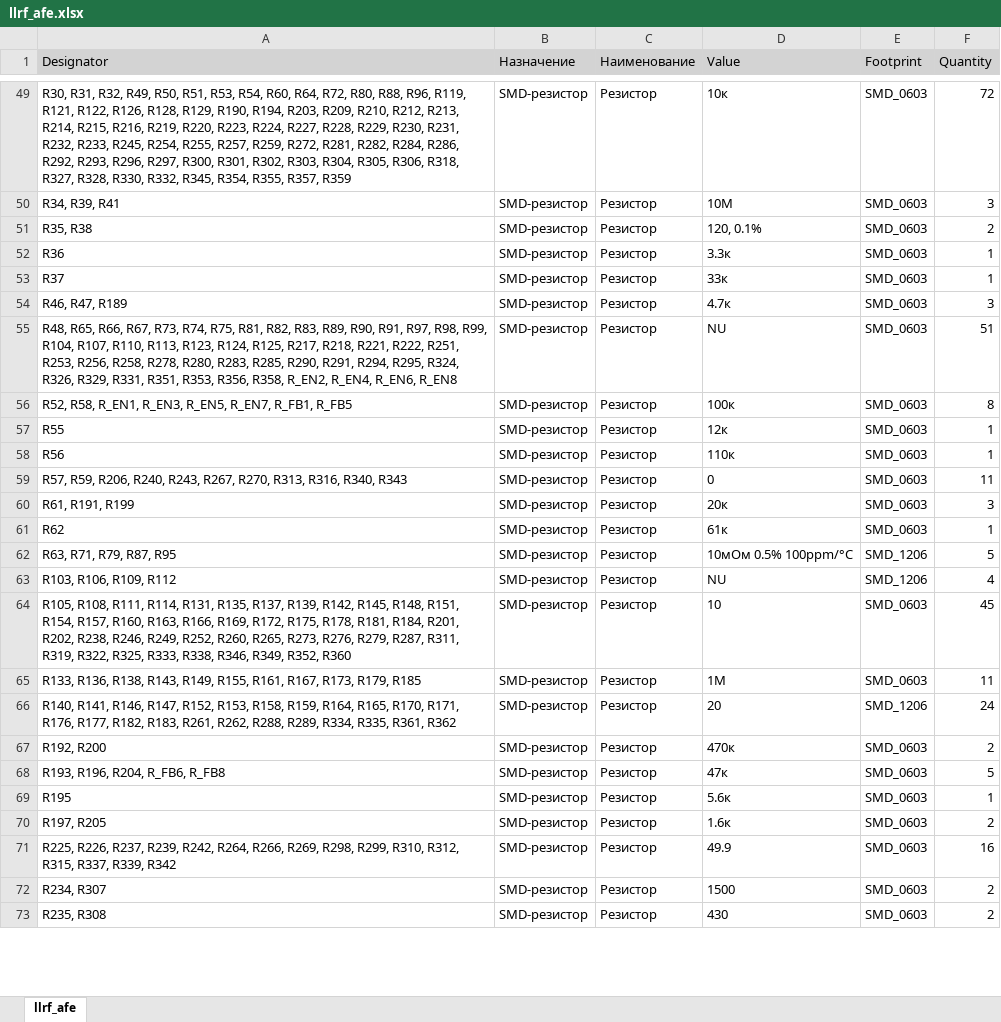
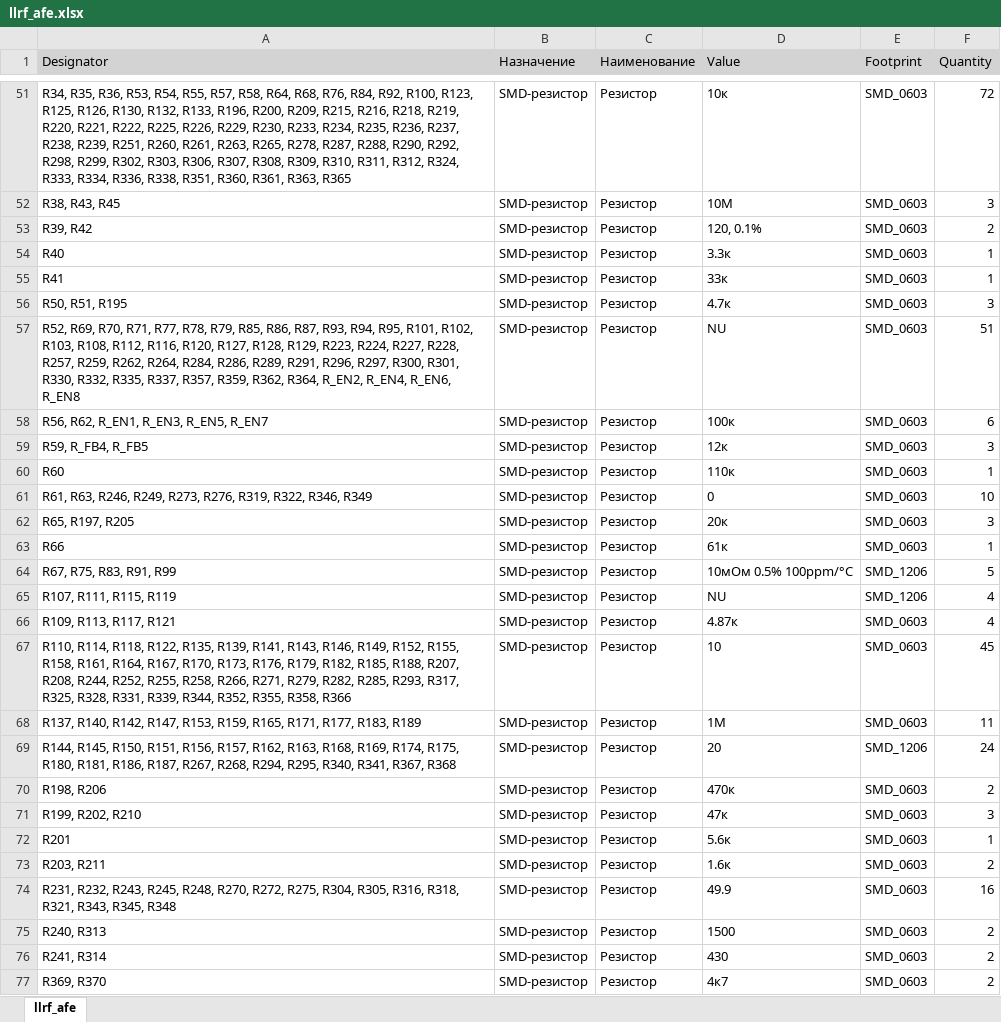
Before and after one commit to a-styuf/llrf_afe_pcb, an Excel workbook: Project Outputs for llrf_afe/BOM/llrf_afe.xlsx, sheet llrf_afe, drawn as a sheet; only a part is shown, gaps mark what is left out; values as stored, in another font and other column widths than the file's, no borders; addresses are those after the commit; the diff covers the shown part only; the diff names each change by its address in the sheet, - before the commit and + after, or states it on an @@ line.

```diff
--- a/Project Outputs for llrf_afe/BOM/llrf_afe.xlsx (sheet llrf_afe)
+++ b/Project Outputs for llrf_afe/BOM/llrf_afe.xlsx (sheet llrf_afe)
-A51 (Designator): R30, R31, R32, R49, R50, R51, R53, R54, R60, R64, R72, R80, R88, R96, R119, R121, R122, R126, R128, R129, R190, R194, R203, R209, R210, R212, R213, R214, R215, R216, R219, R220, R223, R224, R227, R228, R229, R230, R231, R232, R233, R245, R254, R255, R257, R259, R272, R281, R282, R284, R286, R292, R293, R296, R297, R300, R301, R302, R303, R304, R305, R306, R318, R327, R328, R330, R332, R345, R354, R355, R357, R359
+A51 (Designator): R34, R35, R36, R53, R54, R55, R57, R58, R64, R68, R76, R84, R92, R100, R123, R125, R126, R130, R132, R133, R196, R200, R209, R215, R216, R218, R219, R220, R221, R222, R225, R226, R229, R230, R233, R234, R235, R236, R237, R238, R239, R251, R260, R261, R263, R265, R278, R287, R288, R290, R292, R298, R299, R302, R303, R306, R307, R308, R309, R310, R311, R312, R324, R333, R334, R336, R338, R351, R360, R361, R363, R365
-A52 (Designator): R34, R39, R41
+A52 (Designator): R38, R43, R45
-A53 (Designator): R35, R38
+A53 (Designator): R39, R42
-A54 (Designator): R36
+A54 (Designator): R40
-A55 (Designator): R37
+A55 (Designator): R41
-A56 (Designator): R46, R47, R189
+A56 (Designator): R50, R51, R195
-A57 (Designator): R48, R65, R66, R67, R73, R74, R75, R81, R82, R83, R89, R90, R91, R97, R98, R99, R104, R107, R110, R113, R123, R124, R125, R217, R218, R221, R222, R251, R253, R256, R258, R278, R280, R283, R285, R290, R291, R294, R295, R324, R326, R329, R331, R351, R353, R356, R358, R_EN2, R_EN4,…
+A57 (Designator): R52, R69, R70, R71, R77, R78, R79, R85, R86, R87, R93, R94, R95, R101, R102, R103, R108, R112, R116, R120, R127, R128, R129, R223, R224, R227, R228, R257, R259, R262, R264, R284, R286, R289, R291, R296, R297, R300, R301, R330, R332, R335, R337, R357, R359, R362, R364, R_EN2, R_EN4,…
-A58 (Designator): R52, R58, R_EN1, R_EN3, R_EN5, R_EN7, R_FB1, R_FB5
+A58 (Designator): R56, R62, R_EN1, R_EN3, R_EN5, R_EN7
-F58 (Quantity): 8
+F58 (Quantity): 6
-A59 (Designator): R55
+A59 (Designator): R59, R_FB4, R_FB5
-F59 (Quantity): 1
+F59 (Quantity): 3
-A60 (Designator): R56
+A60 (Designator): R60
-A61 (Designator): R57, R59, R206, R240, R243, R267, R270, R313, R316, R340, R343
+A61 (Designator): R61, R63, R246, R249, R273, R276, R319, R322, R346, R349
-F61 (Quantity): 11
+F61 (Quantity): 10
-A62 (Designator): R61, R191, R199
+A62 (Designator): R65, R197, R205
-A63 (Designator): R62
+A63 (Designator): R66
-A64 (Designator): R63, R71, R79, R87, R95
+A64 (Designator): R67, R75, R83, R91, R99
-A65 (Designator): R103, R106, R109, R112
+A65 (Designator): R107, R111, R115, R119
+row 66: R109, R113, R117, R121 | SMD-резистор | Резистор | 4.87к | SMD_0603 | 4
-A67 (Designator): R105, R108, R111, R114, R131, R135, R137, R139, R142, R145, R148, R151, R154, R157, R160, R163, R166, R169, R172, R175, R178, R181, R184, R201, R202, R238, R246, R249, R252, R260, R265, R273, R276, R279, R287, R311, R319, R322, R325, R333, R338, R346, R349, R352, R360
+A67 (Designator): R110, R114, R118, R122, R135, R139, R141, R143, R146, R149, R152, R155, R158, R161, R164, R167, R170, R173, R176, R179, R182, R185, R188, R207, R208, R244, R252, R255, R258, R266, R271, R279, R282, R285, R293, R317, R325, R328, R331, R339, R344, R352, R355, R358, R366
-A68 (Designator): R133, R136, R138, R143, R149, R155, R161, R167, R173, R179, R185
+A68 (Designator): R137, R140, R142, R147, R153, R159, R165, R171, R177, R183, R189
-A69 (Designator): R140, R141, R146, R147, R152, R153, R158, R159, R164, R165, R170, R171, R176, R177, R182, R183, R261, R262, R288, R289, R334, R335, R361, R362
+A69 (Designator): R144, R145, R150, R151, R156, R157, R162, R163, R168, R169, R174, R175, R180, R181, R186, R187, R267, R268, R294, R295, R340, R341, R367, R368
-A70 (Designator): R192, R200
+A70 (Designator): R198, R206
-A71 (Designator): R193, R196, R204, R_FB6, R_FB8
+A71 (Designator): R199, R202, R210
-F71 (Quantity): 5
+F71 (Quantity): 3
-A72 (Designator): R195
+A72 (Designator): R201
-A73 (Designator): R197, R205
+A73 (Designator): R203, R211
-A74 (Designator): R225, R226, R237, R239, R242, R264, R266, R269, R298, R299, R310, R312, R315, R337, R339, R342
+A74 (Designator): R231, R232, R243, R245, R248, R270, R272, R275, R304, R305, R316, R318, R321, R343, R345, R348
-A75 (Designator): R234, R307
+A75 (Designator): R240, R313
-A76 (Designator): R235, R308
+A76 (Designator): R241, R314
+row 77: R369, R370 | SMD-резистор | Резистор | 4к7 | SMD_0603 | 2
```
Also changed, not shown: 12 added rows, 7 removed rows and 90 edited cells elsewhere in this sheet, 31 other files.
